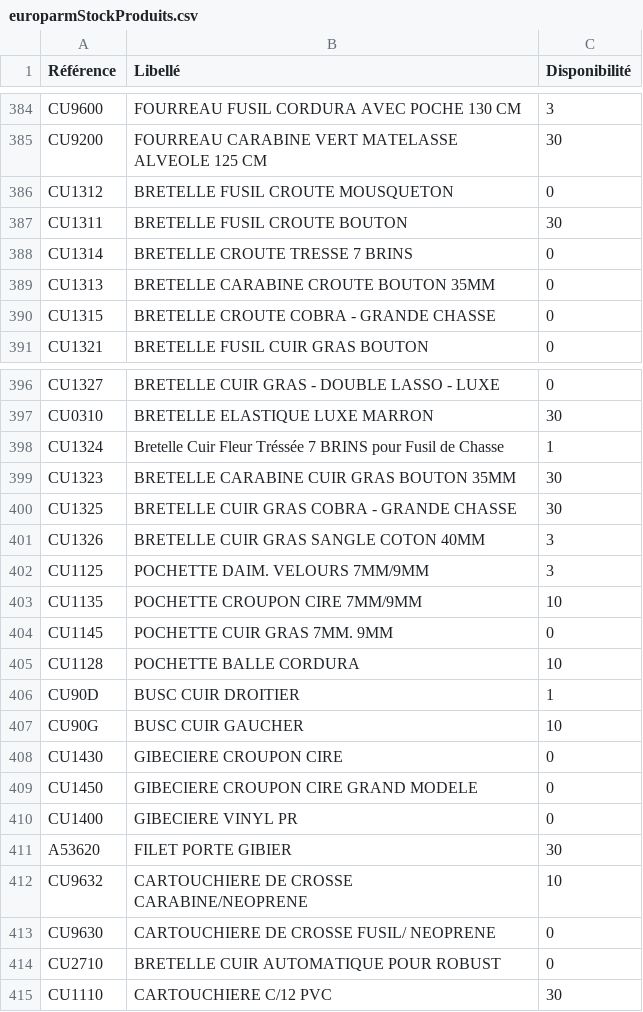
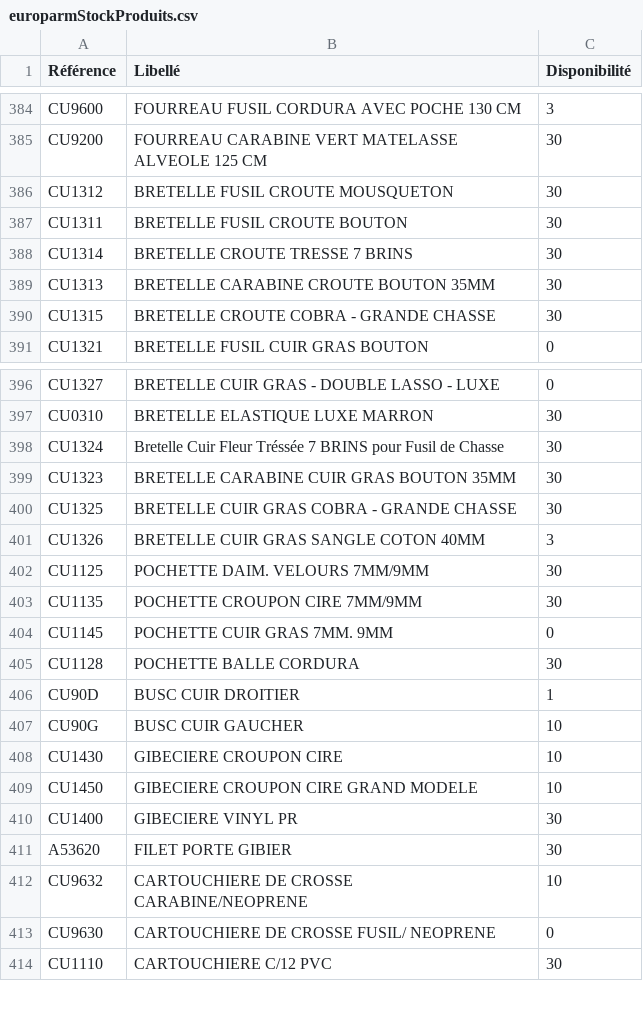
Before and after one commit to Jonathan-djimbi/arsenal-pro, a CSV file: suppliers/europarmStockProduits.csv, drawn as a sheet; only a part is shown, gaps mark what is left out; the diff covers the shown part only.

```diff
--- a/suppliers/europarmStockProduits.csv
+++ b/suppliers/europarmStockProduits.csv
@@ -385,7 +385,7 @@ CU9600;"FOURREAU FUSIL CORDURA AVEC POCHE 130 CM";3
 CU9200;"FOURREAU CARABINE VERT MATELASSE ALVEOLE 125 CM";30
-CU1312;"BRETELLE FUSIL CROUTE MOUSQUETON ";0
+CU1312;"BRETELLE FUSIL CROUTE MOUSQUETON ";30
 CU1311;"BRETELLE FUSIL CROUTE BOUTON ";30
-CU1314;"BRETELLE CROUTE TRESSE 7 BRINS  ";0
-CU1313;"BRETELLE CARABINE CROUTE BOUTON 35MM  ";0
-CU1315;"BRETELLE CROUTE COBRA - GRANDE CHASSE ";0
+CU1314;"BRETELLE CROUTE TRESSE 7 BRINS  ";30
+CU1313;"BRETELLE CARABINE CROUTE BOUTON 35MM  ";30
+CU1315;"BRETELLE CROUTE COBRA - GRANDE CHASSE ";30
 CU1321;"BRETELLE FUSIL CUIR GRAS BOUTON";0
@@ -397,3 +397,3 @@ CU1327;"BRETELLE CUIR GRAS - DOUBLE LASSO - LUXE";0
 CU0310;"BRETELLE ELASTIQUE LUXE MARRON";30
-CU1324;"Bretelle Cuir Fleur Tréssée 7 BRINS pour Fusil de Chasse";1
+CU1324;"Bretelle Cuir Fleur Tréssée 7 BRINS pour Fusil de Chasse";30
 CU1323;"BRETELLE CARABINE CUIR GRAS BOUTON 35MM";30
@@ -401,11 +401,11 @@ CU1325;"BRETELLE CUIR GRAS COBRA - GRANDE CHASSE";30
 CU1326;"BRETELLE CUIR GRAS SANGLE COTON 40MM";3
-CU1125;"POCHETTE  DAIM. VELOURS 7MM/9MM";3
-CU1135;"POCHETTE CROUPON CIRE 7MM/9MM";10
+CU1125;"POCHETTE  DAIM. VELOURS 7MM/9MM";30
+CU1135;"POCHETTE CROUPON CIRE 7MM/9MM";30
 CU1145;"POCHETTE CUIR GRAS 7MM. 9MM";0
-CU1128;"POCHETTE BALLE CORDURA";10
+CU1128;"POCHETTE BALLE CORDURA";30
 CU90D;"BUSC CUIR DROITIER";1
 CU90G;"BUSC CUIR GAUCHER";10
-CU1430;"GIBECIERE CROUPON CIRE";0
-CU1450;"GIBECIERE CROUPON CIRE GRAND MODELE";0
-CU1400;"GIBECIERE VINYL PR";0
+CU1430;"GIBECIERE CROUPON CIRE";10
+CU1450;"GIBECIERE CROUPON CIRE GRAND MODELE";10
+CU1400;"GIBECIERE VINYL PR";30
 A53620;"FILET PORTE GIBIER";30
@@ -413,3 +413,2 @@ CU9632;"CARTOUCHIERE DE CROSSE CARABINE/NEOPRENE";10
 CU9630;"CARTOUCHIERE DE CROSSE FUSIL/ NEOPRENE";0
-CU2710;"BRETELLE CUIR AUTOMATIQUE POUR ROBUST";0
 CU1110;"CARTOUCHIERE C/12 PVC";30
```
Also changed, not shown: 3 added rows and 103 edited cells elsewhere in this file, suppliers/simacStockProduits.csv, 3 other files.
